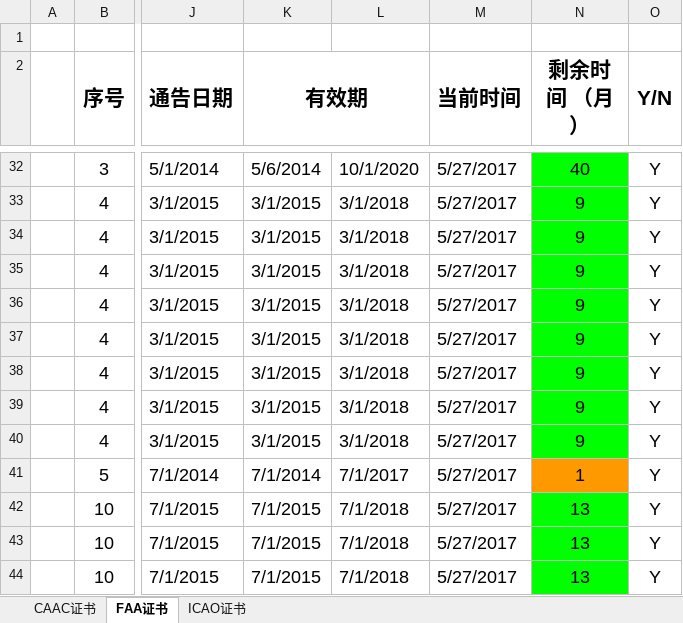
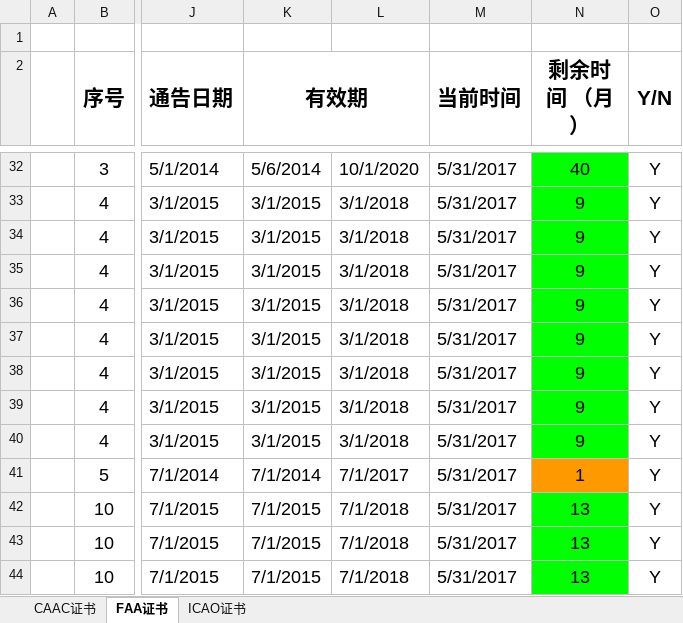
Before and after one commit to SherryJin321/ManageProduct, an Excel workbook: 产品认证证书有效期管控.xlsm, sheet FAA证书, drawn as a sheet; only a part is shown, gaps mark what is left out; values as stored, in another font and other column widths than the file's, no borders; conditional formats not drawn; the diff covers the shown part only; the diff names each change by its address in the sheet, - before the commit and + after, or states it on an @@ line.

```diff
--- a/产品认证证书有效期管控.xlsm (sheet FAA证书)
+++ b/产品认证证书有效期管控.xlsm (sheet FAA证书)
-M32:M44 (当前时间): 5/27/2017
+M32:M44 (当前时间): 5/31/2017
```
Also changed, not shown: 7 added rows, 20 removed rows, 39 edited cells, cell formats and merged cells elsewhere in this sheet, sheet CAAC证书, sheet ICAO证书, hidden cells, 产品认证证书有效管控.xlsx.
